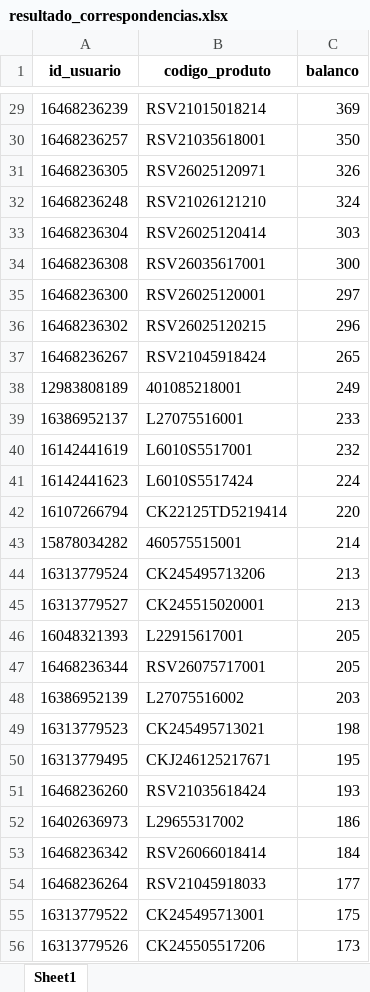
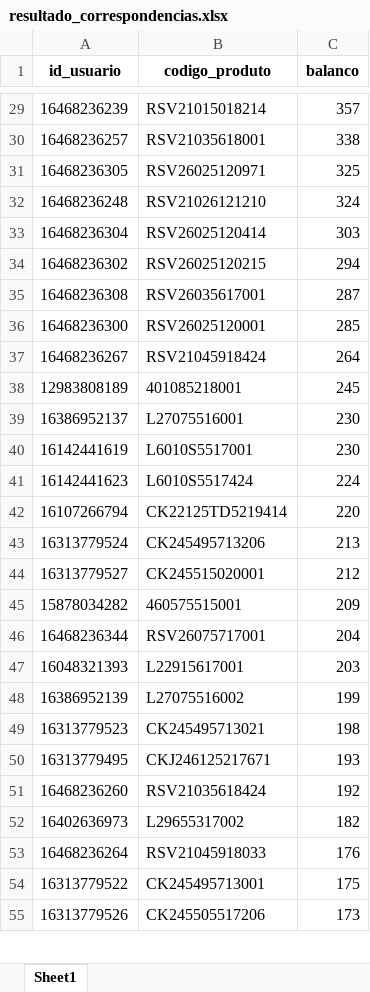
Before and after one commit to brunobolsachini/marchonapi, an Excel workbook: resultado_correspondencias.xlsx, sheet Sheet1, drawn as a sheet; only a part is shown, gaps mark what is left out; values as stored, in another font and other column widths than the file's, no borders; removed rows and columns are numbered as before the commit, all else as after; the diff covers the shown part only; the diff names each change by its address in the sheet, - before the commit and + after, or states it on an @@ line.

```diff
--- a/resultado_correspondencias.xlsx (sheet Sheet1)
+++ b/resultado_correspondencias.xlsx (sheet Sheet1)
-C29 (balanco): 369
+C29 (balanco): 357
-C30 (balanco): 350
+C30 (balanco): 338
-C31 (balanco): 326
+C31 (balanco): 325
+row 34: 16468236302 | RSV26025120215 | 294
-C35 (balanco): 300
+C35 (balanco): 287
-C36 (balanco): 297
+C36 (balanco): 285
-row 36: 16468236302 | RSV26025120215 | 296
-C37 (balanco): 265
+C37 (balanco): 264
-C38 (balanco): 249
+C38 (balanco): 245
-C39 (balanco): 233
+C39 (balanco): 230
-C40 (balanco): 232
+C40 (balanco): 230
-row 43: 15878034282 | 460575515001 | 214
-C44 (balanco): 213
+C44 (balanco): 212
-row 46: 16048321393 | L22915617001 | 205
+row 45: 15878034282 | 460575515001 | 209
-C46 (balanco): 205
+C46 (balanco): 204
+row 47: 16048321393 | L22915617001 | 203
-C48 (balanco): 203
+C48 (balanco): 199
-C50 (balanco): 195
+C50 (balanco): 193
-C51 (balanco): 193
+C51 (balanco): 192
-C52 (balanco): 186
+C52 (balanco): 182
-row 53: 16468236342 | RSV26066018414 | 184
-C53 (balanco): 177
+C53 (balanco): 176
```
Also changed, not shown: 113 added rows, 125 removed rows, 1092 moved rows and 46 edited cells elsewhere in this sheet.
